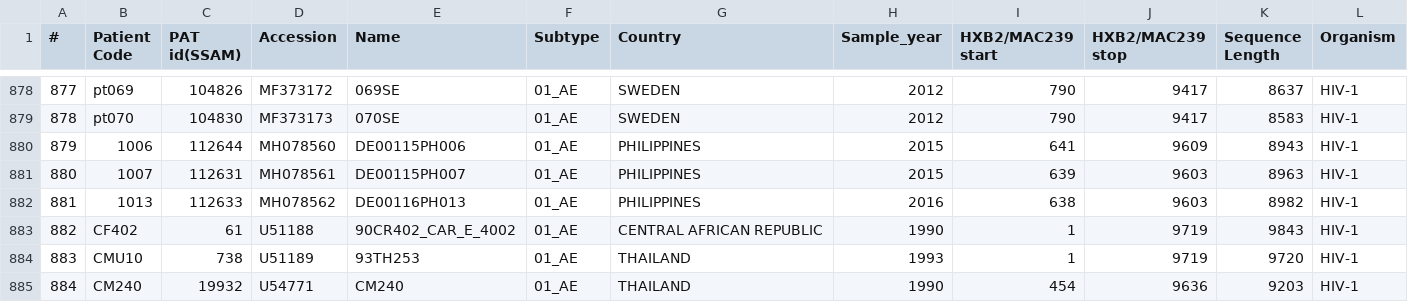
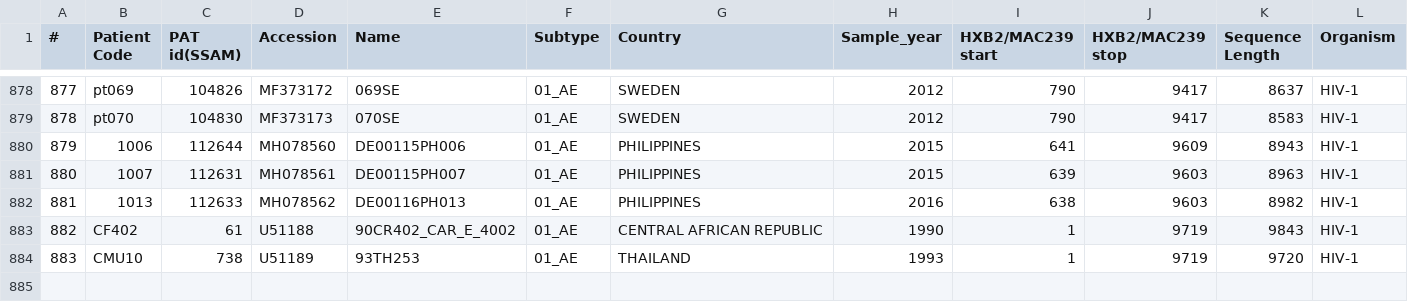
Before and after one commit to giffordlabcvr/HIV-GLUE, a CSV file: tabular/lanl_CRF01_AE_completegenomes.csv, drawn as a sheet; only a part is shown, gaps mark what is left out.

```diff
--- a/tabular/lanl_CRF01_AE_completegenomes.csv
+++ b/tabular/lanl_CRF01_AE_completegenomes.csv
@@ -884,2 +884 @@
 883,CMU10,738,U51189,93TH253,01_AE,THAILAND,1993,1,9719,9720,HIV-1
-884,CM240,19932,U54771,CM240,01_AE,THAILAND,1990,454,9636,9203,HIV-1
```
Also changed, not shown: 17 other files.
